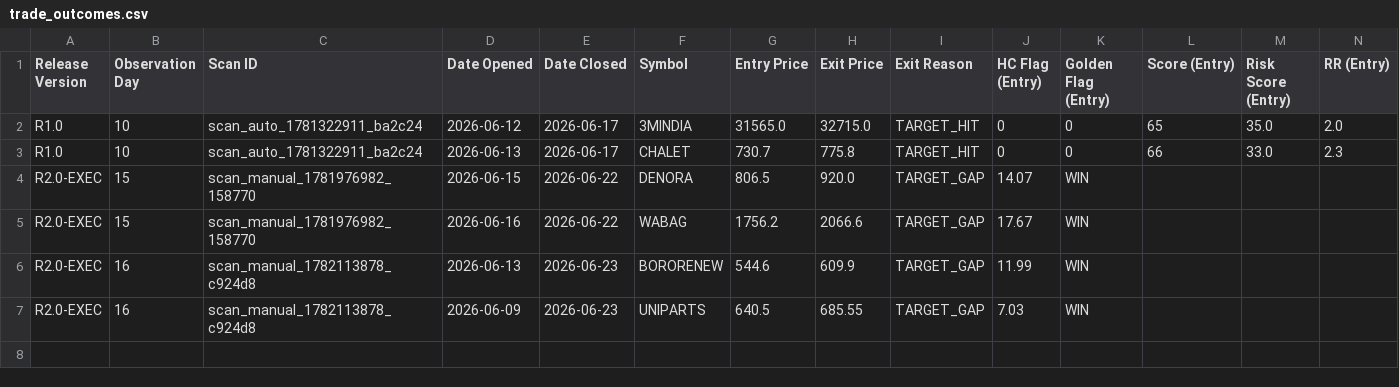
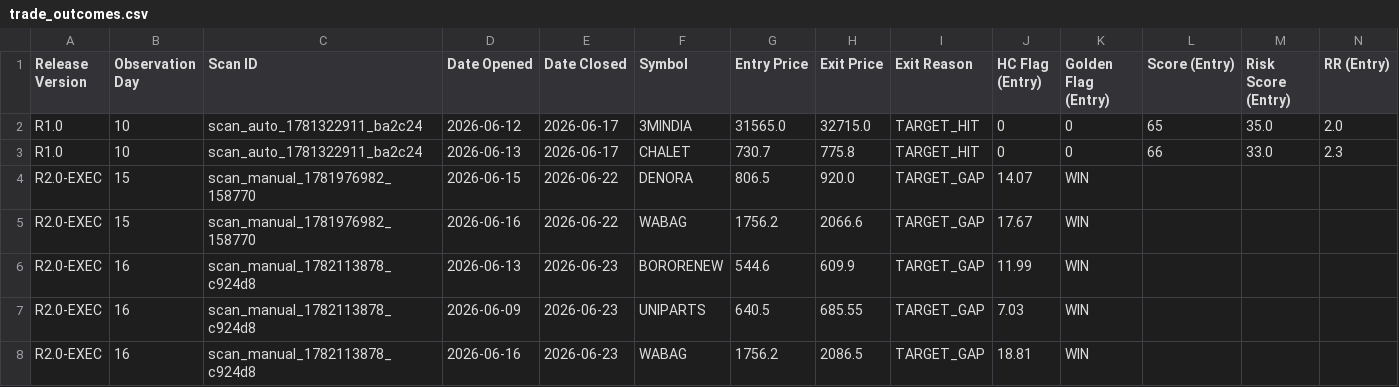
Before and after one commit to Smart-Scanner/AiSmartScanner, a CSV file: release_audits/trade_outcomes.csv, drawn as a sheet; only a part is shown; rows hold the shown columns only; the diff names each change by its address in the sheet, - before the commit and + after, or states it on an @@ line.

Commit message:
audit: update trade outcomes in csv

```diff
--- a/release_audits/trade_outcomes.csv
+++ b/release_audits/trade_outcomes.csv
+row 8: R2.0-EXEC | 16 | scan_manual_1782113878_c924d8 | 2026-06-16 | 2026-06-23 | WABAG | 1756.2 | 2086.5 | TARGET_GAP | 18.81 | WIN
```
